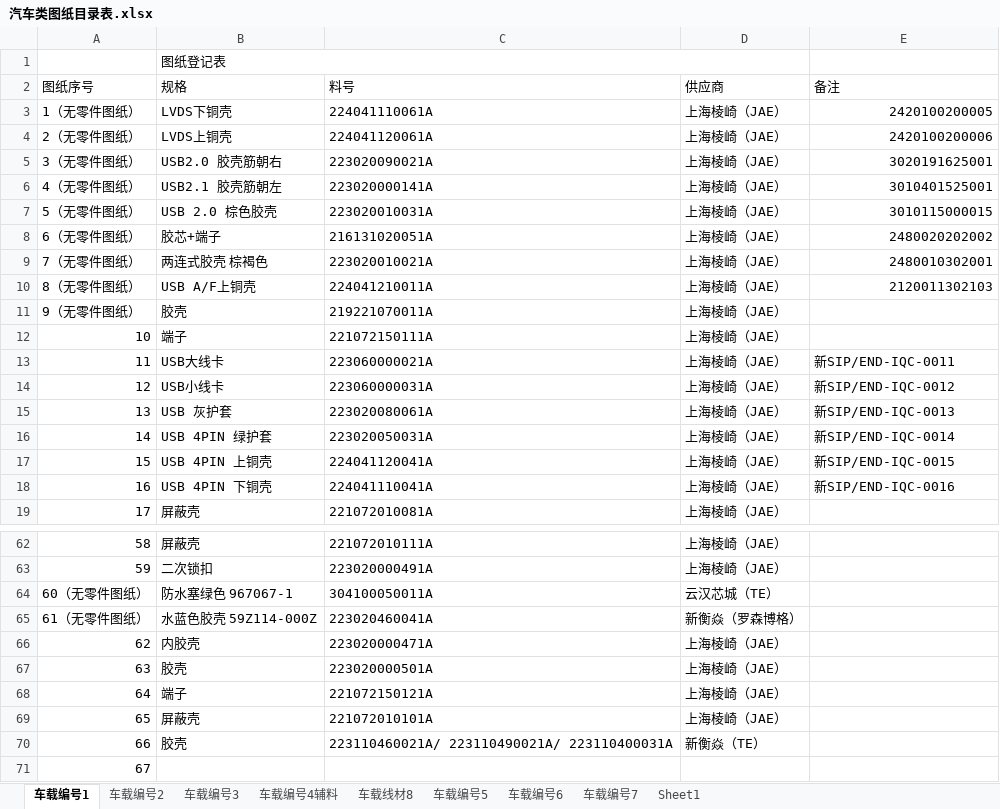
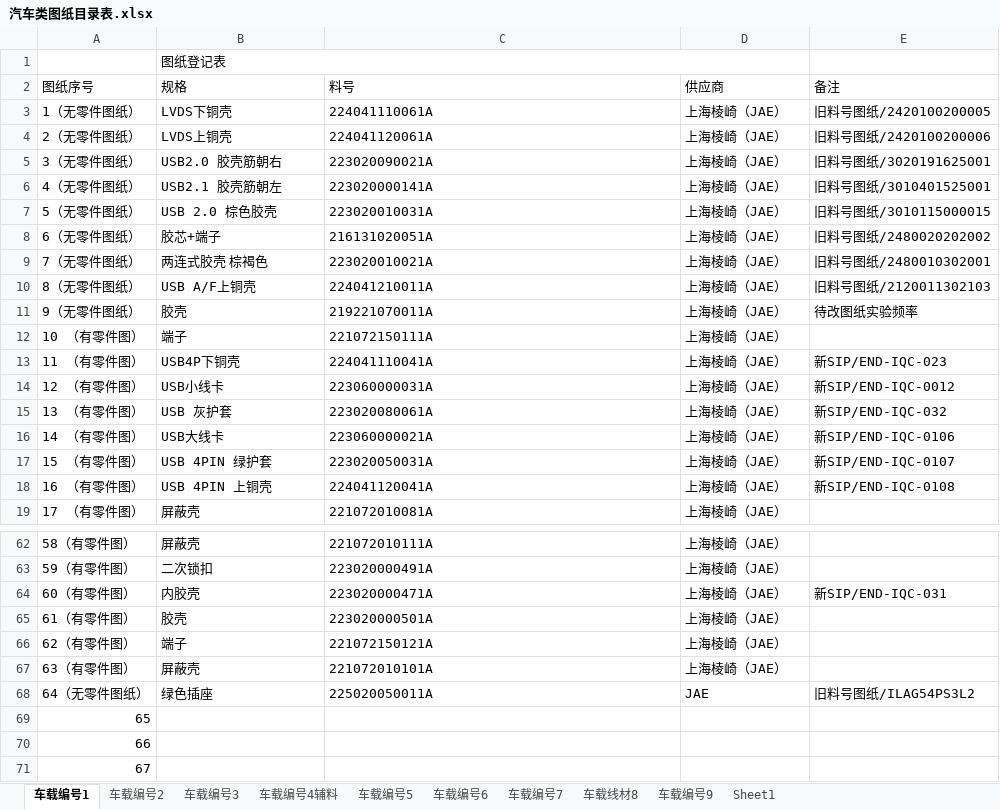
Before and after one commit to uiqc/uiqc.github.io, an Excel workbook: excel/汽车类图纸目录表.xlsx, sheet 车载编号1, drawn as a sheet; only a part is shown, gaps mark what is left out; values as stored, in another font and other column widths than the file's, no cell formats; removed rows and columns are numbered as before the commit, all else as after; the diff covers the shown part only; the diff names each change by its address in the sheet, - before the commit and + after, or states it on an @@ line.

```diff
--- a/excel/汽车类图纸目录表.xlsx (sheet 车载编号1)
+++ b/excel/汽车类图纸目录表.xlsx (sheet 车载编号1)
+sheet tab: 车载编号9
@@ sheet tab order changed: 车载编号1 | 车载编号2 | 车载编号3 | 车载编号4辅料 | 车载编号5 | 车载编号6 | 车载编号7 | 车载线材8 | 车载编号9 | Sheet1 @@
-E3: 2420100200005
+E3: 旧料号图纸/2420100200005
-E4: 2420100200006
+E4: 旧料号图纸/2420100200006
-E5: 3020191625001
+E5: 旧料号图纸/3020191625001
-E6: 3010401525001
+E6: 旧料号图纸/3010401525001
-E7: 3010115000015
+E7: 旧料号图纸/3010115000015
-E8: 2480020202002
+E8: 旧料号图纸/2480020202002
-E9: 2480010302001
+E9: 旧料号图纸/2480010302001
-E10: 2120011302103
+E10: 旧料号图纸/2120011302103
-E11: (empty)
+E11: 待改图纸实验频率
@@ column A renumbered between rows 12 and 69 @@
-row 13: 11 | USB大线卡 | 223060000021A | 上海棱崎（JAE） | 新SIP/END-IQC-0011
+row 13: 11 （有零件图） | USB4P下铜壳 | 224041110041A | 上海棱崎（JAE） | 新SIP/END-IQC-023
-E15: 新SIP/END-IQC-0013
+E15: 新SIP/END-IQC-032
+row 16: 14 （有零件图） | USB大线卡 | 223060000021A | 上海棱崎（JAE） | 新SIP/END-IQC-0106
-E17: 新SIP/END-IQC-0014
+E17: 新SIP/END-IQC-0107
-E18: 新SIP/END-IQC-0015
+E18: 新SIP/END-IQC-0108
-row 18: 16 | USB 4PIN 下铜壳 | 224041110041A | 上海棱崎（JAE） | 新SIP/END-IQC-0016
-row 64: 60（无零件图纸） | 防水塞绿色 967067-1 | 304100050011A | 云汉芯城（TE）
-row 65: 61（无零件图纸） | 水蓝色胶壳 59Z114-000Z | 223020460041A | 新衡焱（罗森博格）
-E64: (empty)
+E64: 新SIP/END-IQC-031
+row 68: 64（无零件图纸） | 绿色插座 | 225020050011A | JAE | 旧料号图纸/ILAG54PS3L2
-B69: 胶壳
+B69: (empty)
-C69: 223110460021A/ 223110490021A/ 223110400031A
+C69: (empty)
-D69: 新衡焱（TE）
+D69: (empty)
+row 70: 66
```
Also changed, not shown: 1 added row and 5 edited cells elsewhere in this sheet, sheet 车载编号2, sheet 车载编号3, sheet 车载编号6, sheet 车载编号5, sheet 车载编号7, sheet 车载编号4辅料, 1 more sheet, cell formats.
